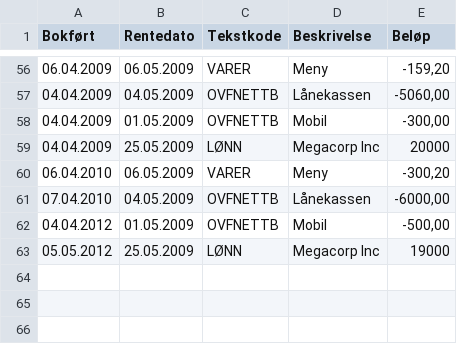
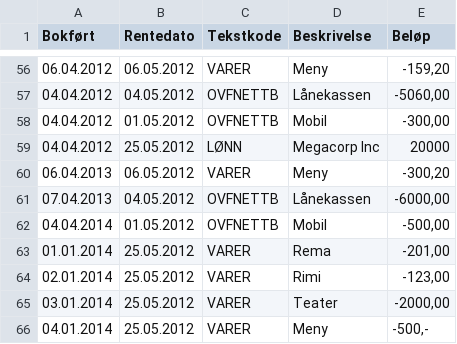
Before and after one commit to Odinodin/cashflow, a CSV file: backend/test-resources/test-transactions.csv, drawn as a sheet; only a part is shown, gaps mark what is left out; the diff covers the shown part only.

```diff
--- a/backend/test-resources/test-transactions.csv
+++ b/backend/test-resources/test-transactions.csv
@@ -56,8 +56,11 @@ Bokført	Rentedato	Tekstkode	Beskrivelse	Beløp
-06.04.2009	06.05.2009	VARER	Meny	-159,20
-04.04.2009	04.05.2009	OVFNETTB	Lånekassen	-5060,00
-04.04.2009	01.05.2009	OVFNETTB	Mobil	-300,00
-04.04.2009	25.05.2009	LØNN	Megacorp Inc	20000
-06.04.2010	06.05.2009	VARER	Meny	-300,20
-07.04.2010	04.05.2009	OVFNETTB	Lånekassen	-6000,00
-04.04.2012	01.05.2009	OVFNETTB	Mobil	-500,00
-05.05.2012	25.05.2009	LØNN	Megacorp Inc	19000
+06.04.2012	06.05.2012	VARER	Meny	-159,20
+04.04.2012	04.05.2012	OVFNETTB	Lånekassen	-5060,00
+04.04.2012	01.05.2012	OVFNETTB	Mobil	-300,00
+04.04.2012	25.05.2012	LØNN	Megacorp Inc	20000
+06.04.2013	06.05.2012	VARER	Meny	-300,20
+07.04.2013	04.05.2012	OVFNETTB	Lånekassen	-6000,00
+04.04.2014	01.05.2012	OVFNETTB	Mobil	-500,00
+01.01.2014	25.05.2012	VARER	Rema	-201,00
+02.01.2014	25.05.2012	VARER	Rimi	-123,00
+03.01.2014	25.05.2012	VARER	Teater	-2000,00
+04.01.2014	25.05.2012	VARER	Meny	-500,-
```
Also changed, not shown: 108 edited cells elsewhere in this file.
